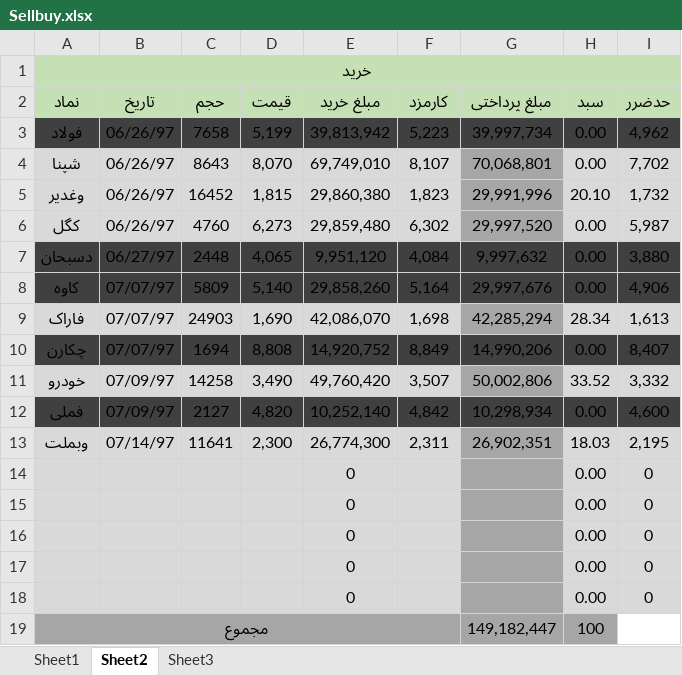
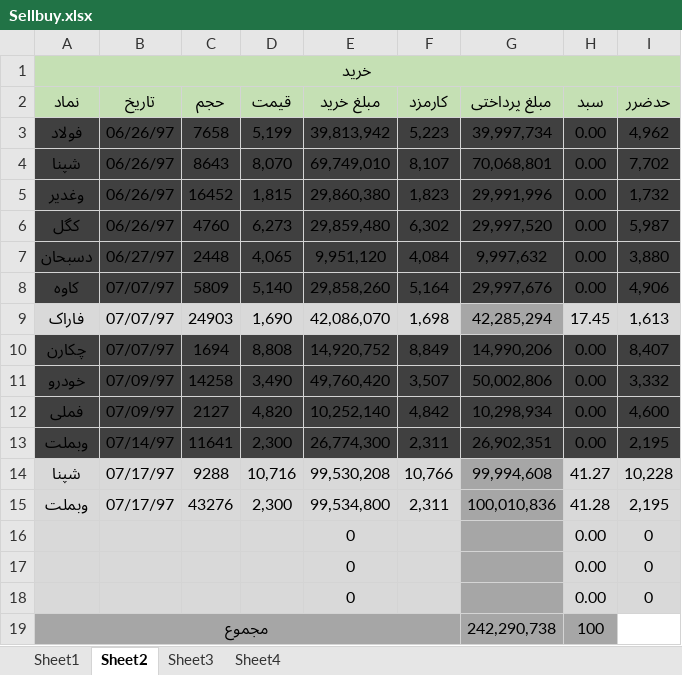
Before and after one commit to mrezakhd1/Excel_SellBuy, an Excel workbook: Sellbuy.xlsx, sheet Sheet2, drawn as a sheet; values as stored, in another font and other column widths than the file's, no borders; removed rows and columns are numbered as before the commit, all else as after; the diff names each change by its address in the sheet, - before the commit and + after, or states it on an @@ line.

```diff
--- a/Sellbuy.xlsx (sheet Sheet2)
+++ b/Sellbuy.xlsx (sheet Sheet2)
+sheet tab: Sheet4
-A4:F6 fill: #D9D9D9
+A4:F6 fill: #404040
-G4:G6 fill: #A6A6A6
+G4:G6 fill: #404040
-H4:I6 fill: #D9D9D9
+H4:I6 fill: #404040
-H5 (سبد): 20.10
+H5 (سبد): 0.00
-H9 (سبد): 28.34
+H9 (سبد): 17.45
-A11:F11 fill: #D9D9D9
+A11:F11 fill: #404040
-G11 fill: #A6A6A6
+G11 fill: #404040
-H11 (سبد): 33.52
+H11 (سبد): 0.00
-H11:I11 fill: #D9D9D9
+H11:I11 fill: #404040
-A13:F13 fill: #D9D9D9
+A13:F13 fill: #404040
-G13 fill: #A6A6A6
+G13 fill: #404040
-H13 (سبد): 18.03
+H13 (سبد): 0.00
-H13:I13 fill: #D9D9D9
+H13:I13 fill: #404040
+row 14: شپنا | 07/17/97 | 9288 | 10,716 | 99,530,208 | 10,766 | 99,994,608 | 41.27 | 10,228
+row 15: وبملت | 07/17/97 | 43276 | 2,300 | 99,534,800 | 2,311 | 100,010,836 | 41.28 | 2,195
-row 17:  |  |  |  | 0 |  |  | 0.00 | 0
-row 18:  |  |  |  | 0 |  |  | 0.00 | 0
-G19 (مبلغ پرداختی): 149,182,447
+G19 (مبلغ پرداختی): 242,290,738
```
Also changed, not shown: sheet Sheet3, sheet Sheet1, formulas that keep their value.
